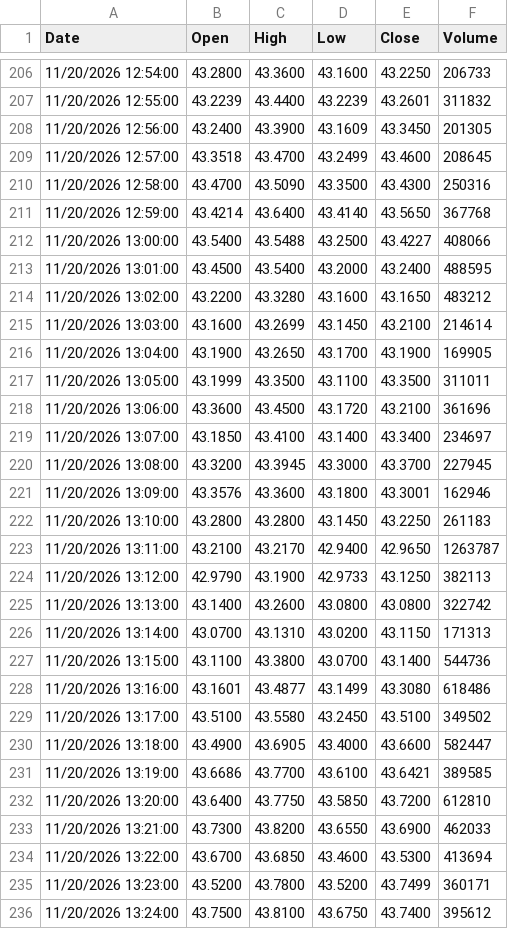
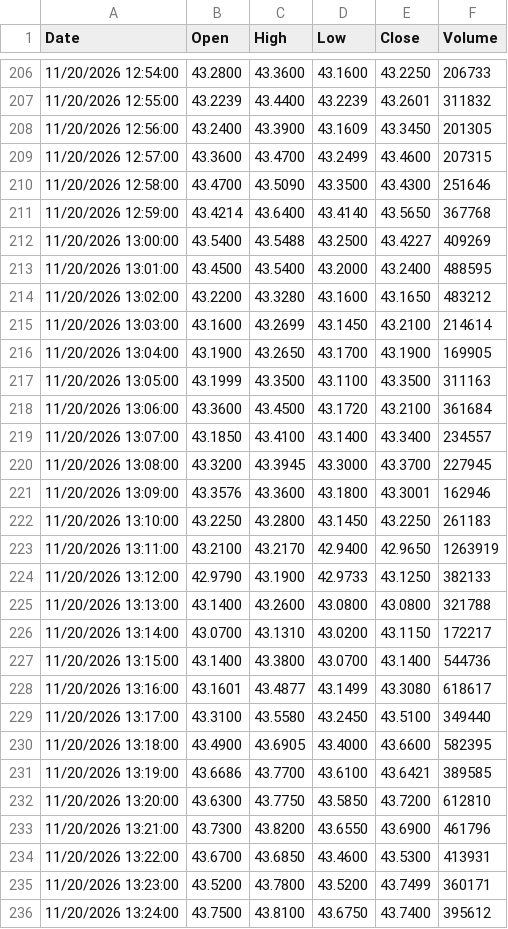
Before and after one commit to OmerFarukCoban/tqqq.networthcast.com, a TSV file: data/intraday/tqqq-today-1m.tsv, drawn as a sheet; only a part is shown, gaps mark what is left out; the diff covers the shown part only.

```diff
--- a/data/intraday/tqqq-today-1m.tsv
+++ b/data/intraday/tqqq-today-1m.tsv
@@ -208,6 +208,6 @@ Date	Open	High	Low	Close	Volume
 11/20/2026 12:56:00	43.2400	43.3900	43.1609	43.3450	201305
-11/20/2026 12:57:00	43.3518	43.4700	43.2499	43.4600	208645
-11/20/2026 12:58:00	43.4700	43.5090	43.3500	43.4300	250316
+11/20/2026 12:57:00	43.3600	43.4700	43.2499	43.4600	207315
+11/20/2026 12:58:00	43.4700	43.5090	43.3500	43.4300	251646
 11/20/2026 12:59:00	43.4214	43.6400	43.4140	43.5650	367768
-11/20/2026 13:00:00	43.5400	43.5488	43.2500	43.4227	408066
+11/20/2026 13:00:00	43.5400	43.5488	43.2500	43.4227	409269
 11/20/2026 13:01:00	43.4500	43.5400	43.2000	43.2400	488595
@@ -216,20 +216,20 @@ Date	Open	High	Low	Close	Volume
 11/20/2026 13:04:00	43.1900	43.2650	43.1700	43.1900	169905
-11/20/2026 13:05:00	43.1999	43.3500	43.1100	43.3500	311011
-11/20/2026 13:06:00	43.3600	43.4500	43.1720	43.2100	361696
-11/20/2026 13:07:00	43.1850	43.4100	43.1400	43.3400	234697
+11/20/2026 13:05:00	43.1999	43.3500	43.1100	43.3500	311163
+11/20/2026 13:06:00	43.3600	43.4500	43.1720	43.2100	361684
+11/20/2026 13:07:00	43.1850	43.4100	43.1400	43.3400	234557
 11/20/2026 13:08:00	43.3200	43.3945	43.3000	43.3700	227945
 11/20/2026 13:09:00	43.3576	43.3600	43.1800	43.3001	162946
-11/20/2026 13:10:00	43.2800	43.2800	43.1450	43.2250	261183
-11/20/2026 13:11:00	43.2100	43.2170	42.9400	42.9650	1263787
-11/20/2026 13:12:00	42.9790	43.1900	42.9733	43.1250	382113
-11/20/2026 13:13:00	43.1400	43.2600	43.0800	43.0800	322742
-11/20/2026 13:14:00	43.0700	43.1310	43.0200	43.1150	171313
-11/20/2026 13:15:00	43.1100	43.3800	43.0700	43.1400	544736
-11/20/2026 13:16:00	43.1601	43.4877	43.1499	43.3080	618486
-11/20/2026 13:17:00	43.5100	43.5580	43.2450	43.5100	349502
-11/20/2026 13:18:00	43.4900	43.6905	43.4000	43.6600	582447
+11/20/2026 13:10:00	43.2250	43.2800	43.1450	43.2250	261183
+11/20/2026 13:11:00	43.2100	43.2170	42.9400	42.9650	1263919
+11/20/2026 13:12:00	42.9790	43.1900	42.9733	43.1250	382133
+11/20/2026 13:13:00	43.1400	43.2600	43.0800	43.0800	321788
+11/20/2026 13:14:00	43.0700	43.1310	43.0200	43.1150	172217
+11/20/2026 13:15:00	43.1400	43.3800	43.0700	43.1400	544736
+11/20/2026 13:16:00	43.1601	43.4877	43.1499	43.3080	618617
+11/20/2026 13:17:00	43.3100	43.5580	43.2450	43.5100	349440
+11/20/2026 13:18:00	43.4900	43.6905	43.4000	43.6600	582395
 11/20/2026 13:19:00	43.6686	43.7700	43.6100	43.6421	389585
-11/20/2026 13:20:00	43.6400	43.7750	43.5850	43.7200	612810
-11/20/2026 13:21:00	43.7300	43.8200	43.6550	43.6900	462033
-11/20/2026 13:22:00	43.6700	43.6850	43.4600	43.5300	413694
+11/20/2026 13:20:00	43.6300	43.7750	43.5850	43.7200	612810
+11/20/2026 13:21:00	43.7300	43.8200	43.6550	43.6900	461796
+11/20/2026 13:22:00	43.6700	43.6850	43.4600	43.5300	413931
 11/20/2026 13:23:00	43.5200	43.7800	43.5200	43.7499	360171
```
Also changed, not shown: 150 edited cells elsewhere in this file, data/qqq-hl.tsv, data/spy-hl.tsv, 2 other files.
